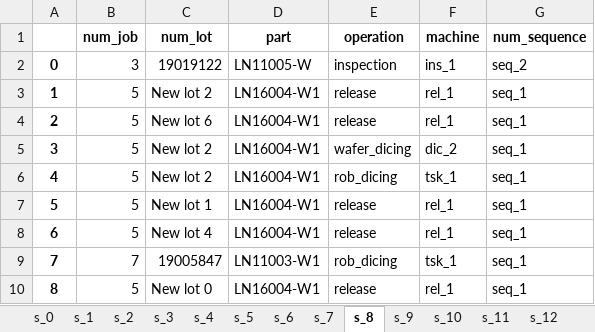
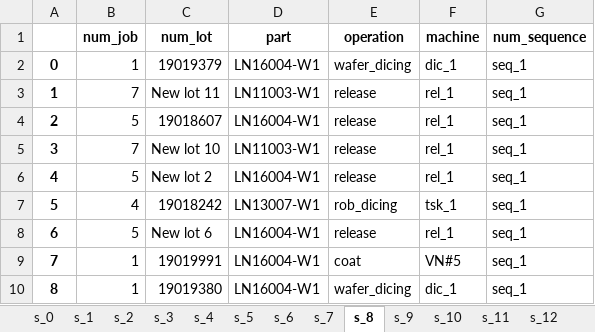
Before and after one commit to khaibnd/LNWG, an Excel workbook: src/data/Mutation.xlsx, sheet s_8, drawn as a sheet; only a part is shown; values as stored, in another font and other column widths than the file's, no borders; the diff covers the shown part only; the diff names each change by its address in the sheet, - before the commit and + after, or states it on an @@ line.

```diff
--- a/src/data/Mutation.xlsx (sheet s_8)
+++ b/src/data/Mutation.xlsx (sheet s_8)
-B2 (num_job): 3
+B2 (num_job): 1
-C2 (num_lot): 19019122
+C2 (num_lot): 19019379
-D2 (part): LN11005-W
+D2 (part): LN16004-W1
-E2 (operation): inspection
+E2 (operation): wafer_dicing
-F2 (machine): ins_1
+F2 (machine): dic_1
-G2 (num_sequence): seq_2
+G2 (num_sequence): seq_1
-B3 (num_job): 5
+B3 (num_job): 7
-C3 (num_lot): New lot 2
+C3 (num_lot): New lot 11
-D3 (part): LN16004-W1
+D3 (part): LN11003-W1
-C4 (num_lot): New lot 6
+C4 (num_lot): 19018607
-B5 (num_job): 5
+B5 (num_job): 7
-C5 (num_lot): New lot 2
+C5 (num_lot): New lot 10
-D5 (part): LN16004-W1
+D5 (part): LN11003-W1
-E5 (operation): wafer_dicing
+E5 (operation): release
-F5 (machine): dic_2
+F5 (machine): rel_1
-E6 (operation): rob_dicing
+E6 (operation): release
-F6 (machine): tsk_1
+F6 (machine): rel_1
-B7 (num_job): 5
+B7 (num_job): 4
-C7 (num_lot): New lot 1
+C7 (num_lot): 19018242
-D7 (part): LN16004-W1
+D7 (part): LN13007-W1
-E7 (operation): release
+E7 (operation): rob_dicing
-F7 (machine): rel_1
+F7 (machine): tsk_1
-C8 (num_lot): New lot 4
+C8 (num_lot): New lot 6
-B9 (num_job): 7
+B9 (num_job): 1
-C9 (num_lot): 19005847
+C9 (num_lot): 19019991
-D9 (part): LN11003-W1
+D9 (part): LN16004-W1
-E9 (operation): rob_dicing
+E9 (operation): coat
-F9 (machine): tsk_1
+F9 (machine): VN#5
-B10 (num_job): 5
+B10 (num_job): 1
-C10 (num_lot): New lot 0
+C10 (num_lot): 19019380
-E10 (operation): release
+E10 (operation): wafer_dicing
-F10 (machine): rel_1
+F10 (machine): dic_1
```
Also changed, not shown: 663 edited cells elsewhere in this sheet, sheet s_7, sheet s_14, sheet s_1, sheet s_19, sheet s_12, sheet s_13, 13 more sheets, src/data/InitialSolution.xlsx, src/data/Selection.xlsx, 9 other files.
